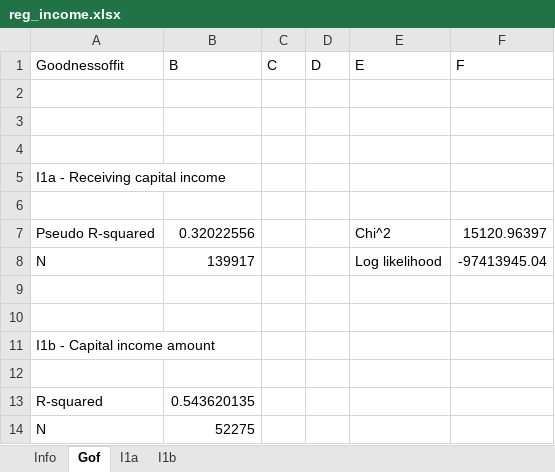
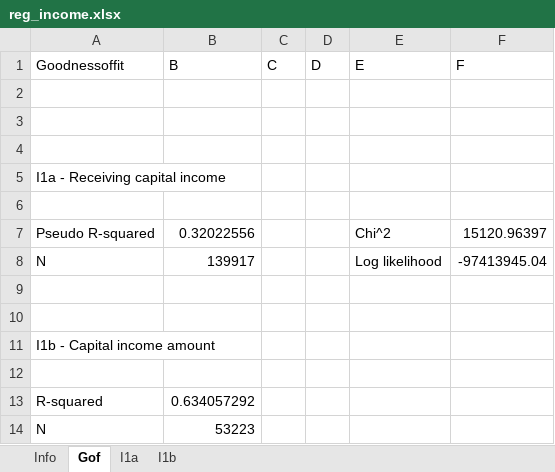
Before and after one commit to Mariia-Var/SimPathsEU, an Excel workbook: input/ES/reg_income.xlsx, sheet Gof, drawn as a sheet; values as stored, in another font and other column widths than the file's, no borders; the diff names each change by its address in the sheet, - before the commit and + after, or states it on an @@ line.

```diff
--- a/input/ES/reg_income.xlsx (sheet Gof)
+++ b/input/ES/reg_income.xlsx (sheet Gof)
-B13 (B): 0.543620135
+B13 (B): 0.634057292
-B14 (B): 52275
+B14 (B): 53223
```
Also changed, not shown: sheet I1b, input/ES/reg_RMSE.xlsx, input/ES/reg_partnership.xlsx.
